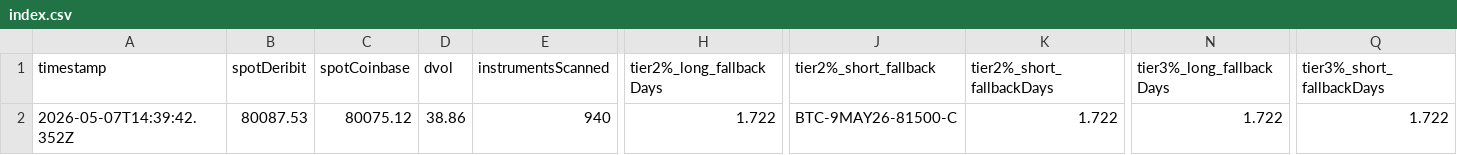
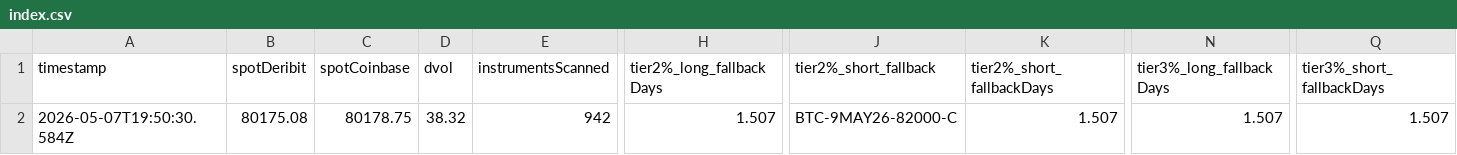
Before and after one commit to atticusNew/Foxify_Collar, a CSV file: artifacts/chain-samples/index.csv, drawn as a sheet; only a part is shown, gaps mark what is left out; the diff covers the shown part only; the diff names each change by its address in the sheet, - before the commit and + after, or states it on an @@ line.

```diff
--- a/artifacts/chain-samples/index.csv
+++ b/artifacts/chain-samples/index.csv
-A2 (timestamp): 2026-05-07T14:39:42.352Z
+A2 (timestamp): 2026-05-07T19:50:30.584Z
-B2 (spotDeribit): 80087.53
+B2 (spotDeribit): 80175.08
-C2 (spotCoinbase): 80075.12
+C2 (spotCoinbase): 80178.75
-D2 (dvol): 38.86
+D2 (dvol): 38.32
-E2 (instrumentsScanned): 940
+E2 (instrumentsScanned): 942
-H2 (tier2%_long_fallbackDays): 1.722
+H2 (tier2%_long_fallbackDays): 1.507
-J2 (tier2%_short_fallback): BTC-9MAY26-81500-C
+J2 (tier2%_short_fallback): BTC-9MAY26-82000-C
-K2 (tier2%_short_fallbackDays): 1.722
+K2 (tier2%_short_fallbackDays): 1.507
-N2 (tier3%_long_fallbackDays): 1.722
+N2 (tier3%_long_fallbackDays): 1.507
-Q2 (tier3%_short_fallbackDays): 1.722
+Q2 (tier3%_short_fallbackDays): 1.507
```
Also changed, not shown: 4 edited cells elsewhere in this file, 1 other file.
